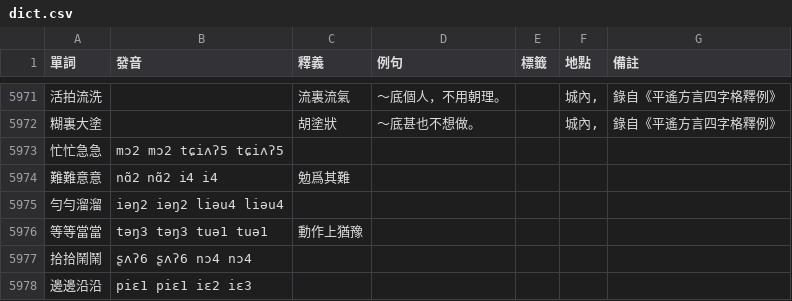
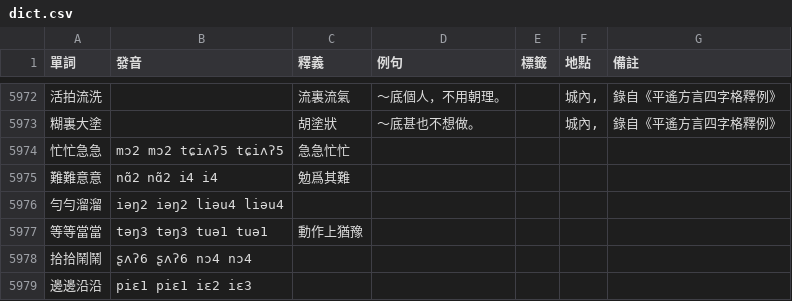
Before and after one commit to JinyuWorld/dict-pingyao, a CSV file: dict.csv, drawn as a sheet; only a part is shown, gaps mark what is left out; the diff covers the shown part only.

```diff
--- a/dict.csv
+++ b/dict.csv
@@ -5972,3 +5973,3 @@
 糊裏大塗,,胡塗狀,～底甚也不想做。,,"城內,",錄自《平遙方言四字格釋例》
-忙忙急急,mɔ2 mɔ2 tɕiʌʔ5 tɕiʌʔ5,,,,,
+忙忙急急,mɔ2 mɔ2 tɕiʌʔ5 tɕiʌʔ5,急急忙忙,,,,
 難難意意,nɑ̃2 nɑ̃2 i4 i4,勉爲其難,,,,
```
Also changed, not shown: 1 added row and 4 edited cells elsewhere in this file, 1 other file.
